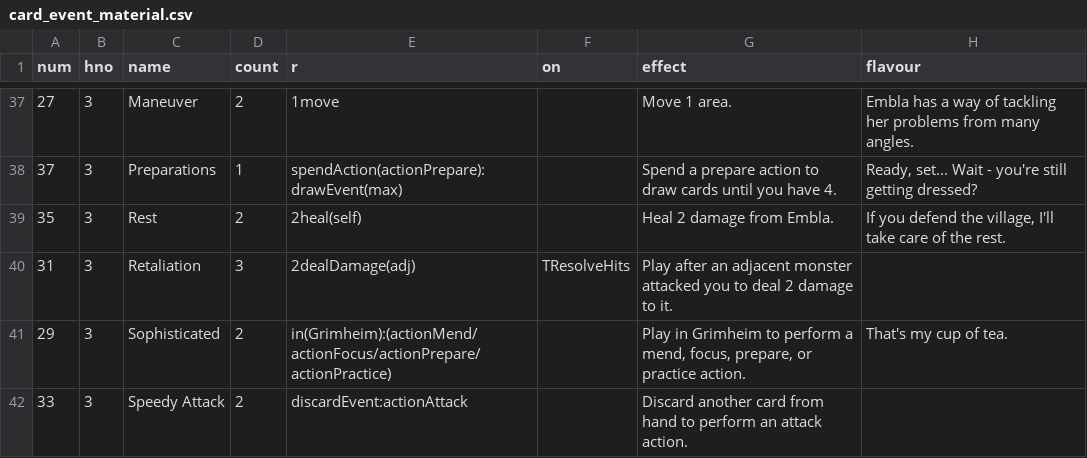
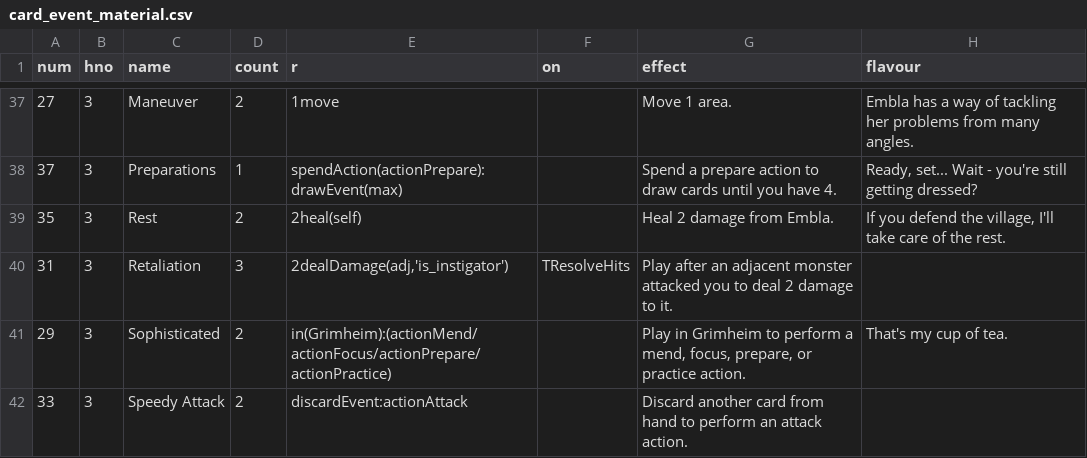
Before and after one commit to elaskavaia/bga-fate, a CSV file: misc/card_event_material.csv, drawn as a sheet; only a part is shown, gaps mark what is left out.

```diff
--- a/misc/card_event_material.csv
+++ b/misc/card_event_material.csv
@@ -39,3 +39,3 @@ num|hno|name|count|r|on|effect|flavour
 35|3|Rest|2|2heal(self)||Heal 2 damage from Embla.|If you defend the village, I'll take care of the rest.
-31|3|Retaliation|3|2dealDamage(adj)|TResolveHits|Play after an adjacent monster attacked you to deal 2 damage to it.|
+31|3|Retaliation|3|2dealDamage(adj,'is_instigator')|TResolveHits|Play after an adjacent monster attacked you to deal 2 damage to it.|
 29|3|Sophisticated|2|in(Grimheim):(actionMend/actionFocus/actionPrepare/actionPractice)||Play in Grimheim to perform a mend, focus, prepare, or practice action.|That's my cup of tea.
```
Also changed, not shown: misc/token_material.csv, 5 other files.
